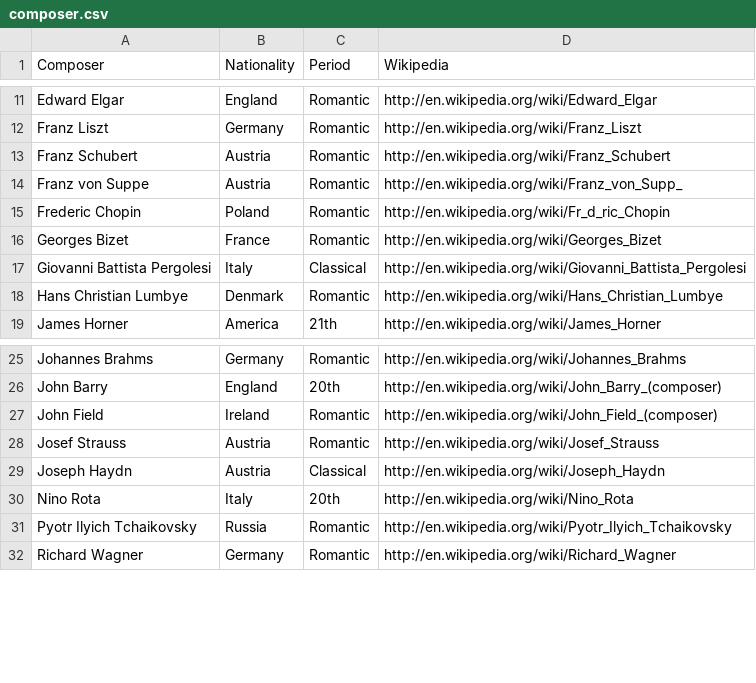
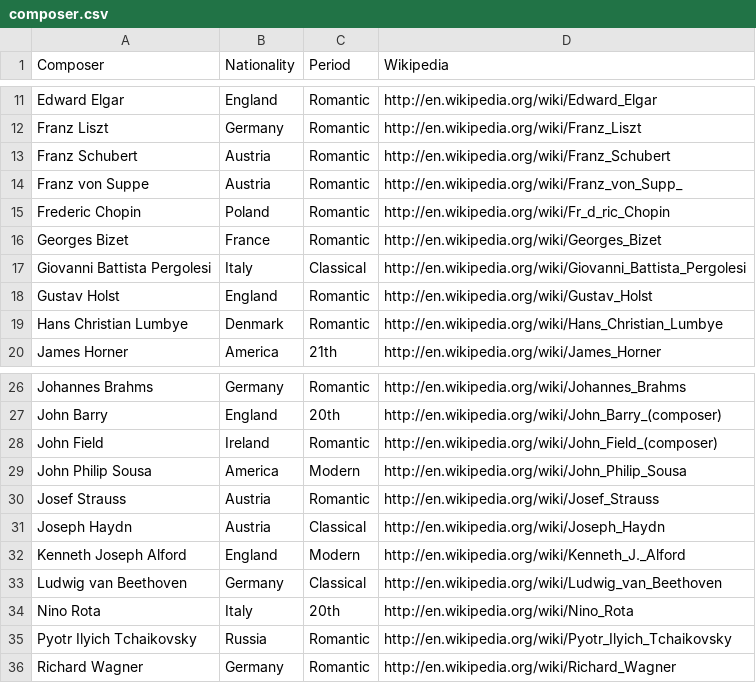
Before and after one commit to uribo/classic, a CSV file: composer.csv, drawn as a sheet; only a part is shown, gaps mark what is left out; the diff names each change by its address in the sheet, - before the commit and + after, or states it on an @@ line.

```diff
--- a/composer.csv
+++ b/composer.csv
+row 18: Gustav Holst | England | Romantic | http://en.wikipedia.org/wiki/Gustav_Holst
+row 29: John Philip Sousa | America | Modern | http://en.wikipedia.org/wiki/John_Philip_Sousa
+row 32: Kenneth Joseph Alford | England | Modern | http://en.wikipedia.org/wiki/Kenneth_J._Alford
+row 33: Ludwig van Beethoven | Germany | Classical | http://en.wikipedia.org/wiki/Ludwig_van_Beethoven
```
Also changed, not shown: title.csv, 1 other file.
